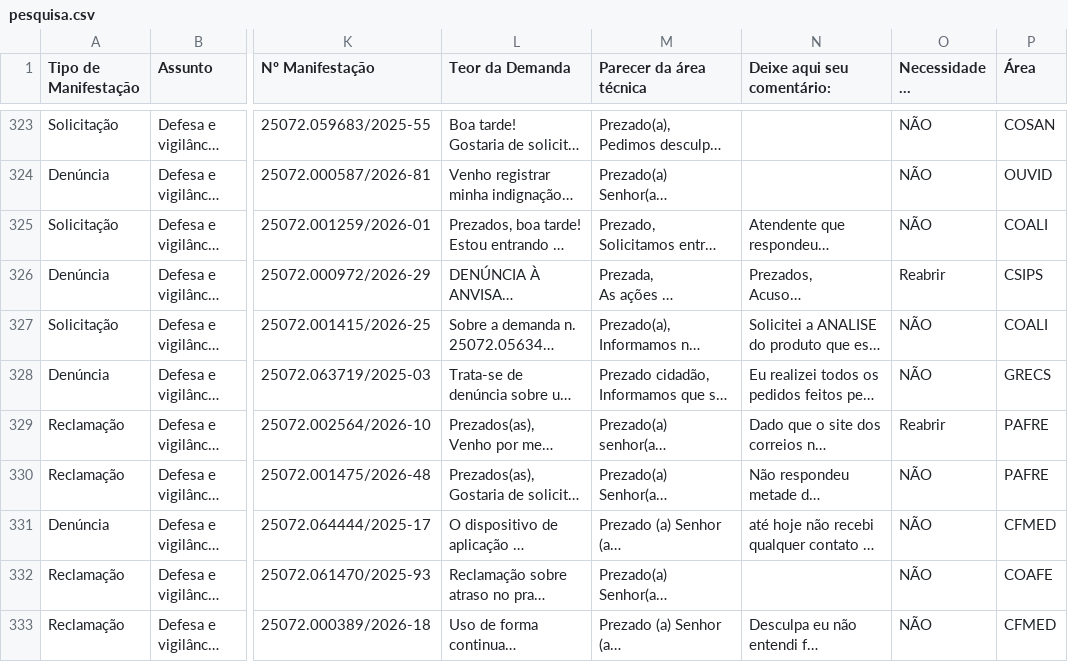
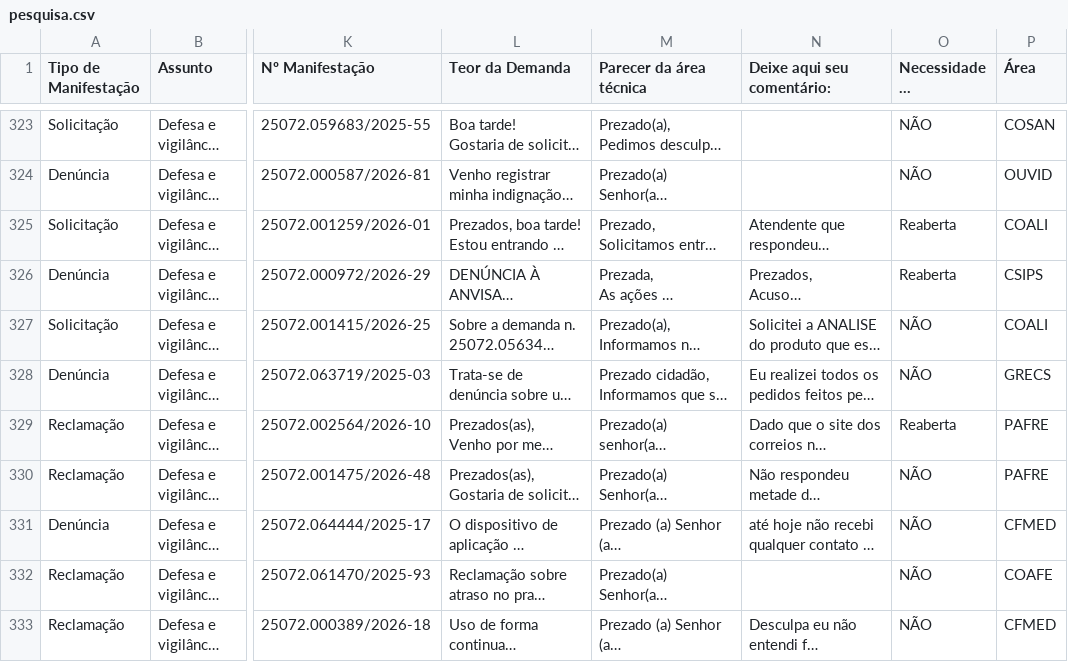
Before and after one commit to richboyyy/dashboard-pesquisa, a CSV file: pesquisa.csv, drawn as a sheet; only a part is shown, gaps mark what is left out; long unchanged cells end in …; the diff covers the shown part only; the diff names each change by its address in the sheet, - before the commit and + after, or states it on an @@ line.

Commit message:
Add files via upload

```diff
--- a/pesquisa.csv
+++ b/pesquisa.csv
-O325 (Necessidade de Reabertura): NÃO
+O325 (Necessidade de Reabertura): Reaberta
-O326 (Necessidade de Reabertura): Reabrir
+O326 (Necessidade de Reabertura): Reaberta
-O329 (Necessidade de Reabertura): Reabrir
+O329 (Necessidade de Reabertura): Reaberta
```
Also changed, not shown: 3 added rows and 1 edited cell elsewhere in this file.
